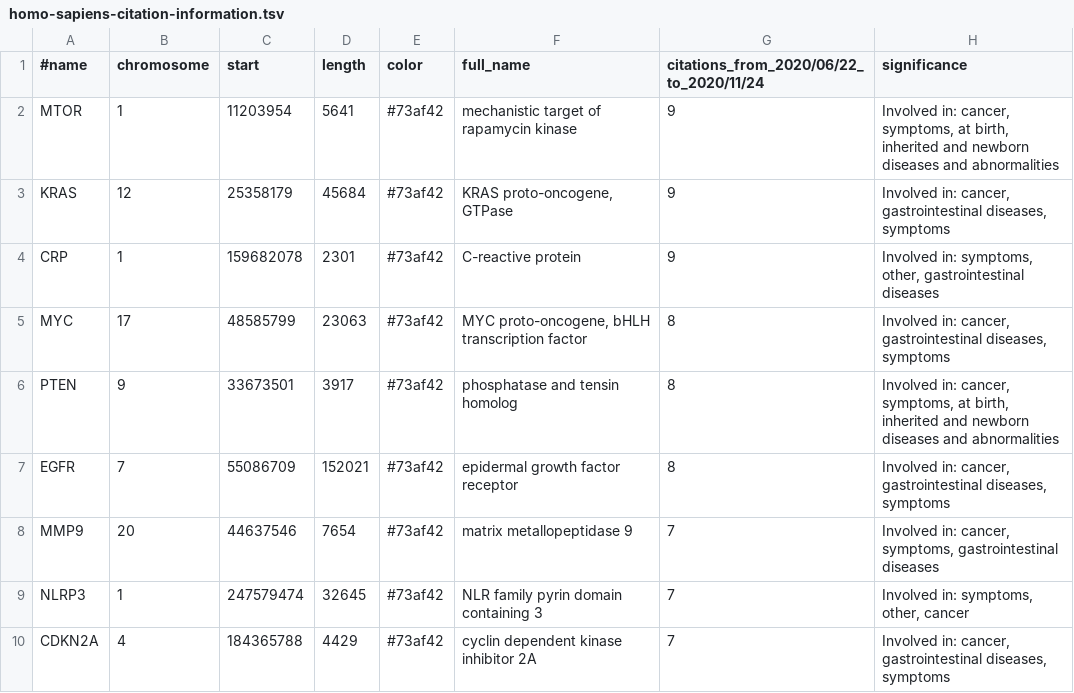
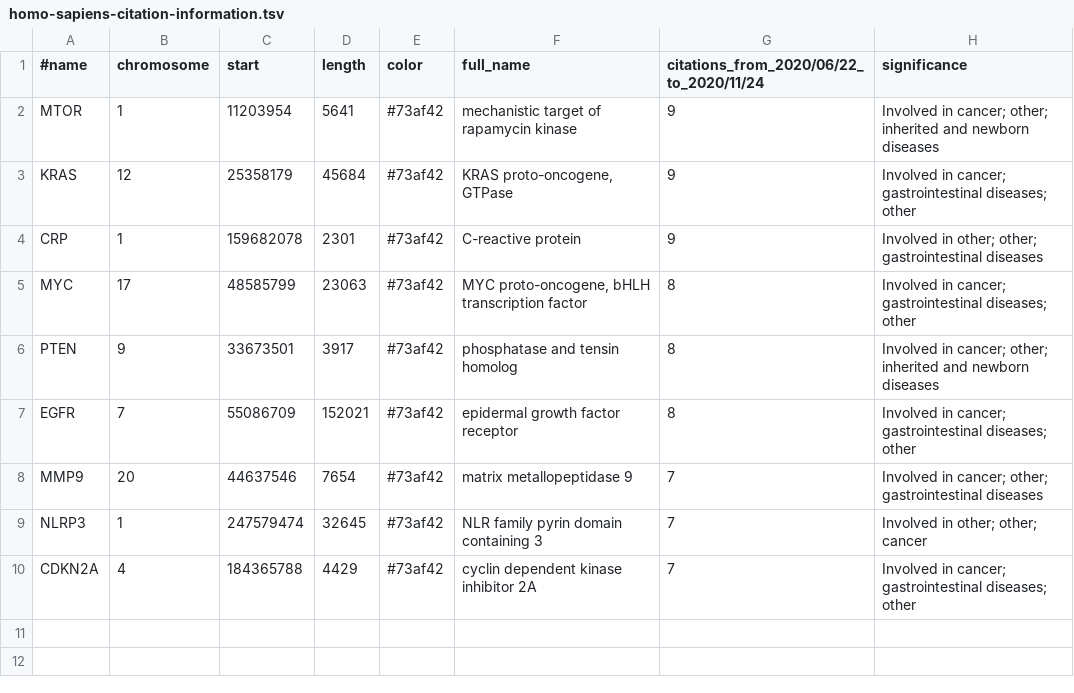
Before and after one commit to broadinstitute/gene-hints, a TSV file: processed_tsv/homo-sapiens-citation-information.tsv, drawn as a sheet.

Commit message:
shorten disease names

```diff
--- a/processed_tsv/homo-sapiens-citation-information.tsv
+++ b/processed_tsv/homo-sapiens-citation-information.tsv
@@ -1,10 +1,10 @@
 #name	chromosome	start	length	color	full_name	citations_from_2020/06/22_to_2020/11/24	significance
-MTOR	1	11203954	5641	#73af42	mechanistic target of rapamycin kinase	9	Involved in: cancer, symptoms, at birth, inherited and newborn diseases and abnormalities
-KRAS	12	25358179	45684	#73af42	KRAS proto-oncogene, GTPase	9	Involved in: cancer, gastrointestinal diseases, symptoms
-CRP	1	159682078	2301	#73af42	C-reactive protein	9	Involved in: symptoms, other, gastrointestinal diseases
-MYC	17	48585799	23063	#73af42	MYC proto-oncogene, bHLH transcription factor	8	Involved in: cancer, gastrointestinal diseases, symptoms
-PTEN	9	33673501	3917	#73af42	phosphatase and tensin homolog	8	Involved in: cancer, symptoms, at birth, inherited and newborn diseases and abnormalities
-EGFR	7	55086709	152021	#73af42	epidermal growth factor receptor	8	Involved in: cancer, gastrointestinal diseases, symptoms
-MMP9	20	44637546	7654	#73af42	matrix metallopeptidase 9	7	Involved in: cancer, symptoms, gastrointestinal diseases
-NLRP3	1	247579474	32645	#73af42	NLR family pyrin domain containing 3	7	Involved in: symptoms, other, cancer
-CDKN2A	4	184365788	4429	#73af42	cyclin dependent kinase inhibitor 2A	7	Involved in: cancer, gastrointestinal diseases, symptoms
+MTOR	1	11203954	5641	#73af42	mechanistic target of rapamycin kinase	9	Involved in cancer; other; inherited and newborn diseases
+KRAS	12	25358179	45684	#73af42	KRAS proto-oncogene, GTPase	9	Involved in cancer; gastrointestinal diseases; other
+CRP	1	159682078	2301	#73af42	C-reactive protein	9	Involved in other; other; gastrointestinal diseases
+MYC	17	48585799	23063	#73af42	MYC proto-oncogene, bHLH transcription factor	8	Involved in cancer; gastrointestinal diseases; other
+PTEN	9	33673501	3917	#73af42	phosphatase and tensin homolog	8	Involved in cancer; other; inherited and newborn diseases
+EGFR	7	55086709	152021	#73af42	epidermal growth factor receptor	8	Involved in cancer; gastrointestinal diseases; other
+MMP9	20	44637546	7654	#73af42	matrix metallopeptidase 9	7	Involved in cancer; other; gastrointestinal diseases
+NLRP3	1	247579474	32645	#73af42	NLR family pyrin domain containing 3	7	Involved in other; other; cancer
+CDKN2A	4	184365788	4429	#73af42	cyclin dependent kinase inhibitor 2A	7	Involved in cancer; gastrointestinal diseases; other
```
Also changed, not shown: 1 other file.
